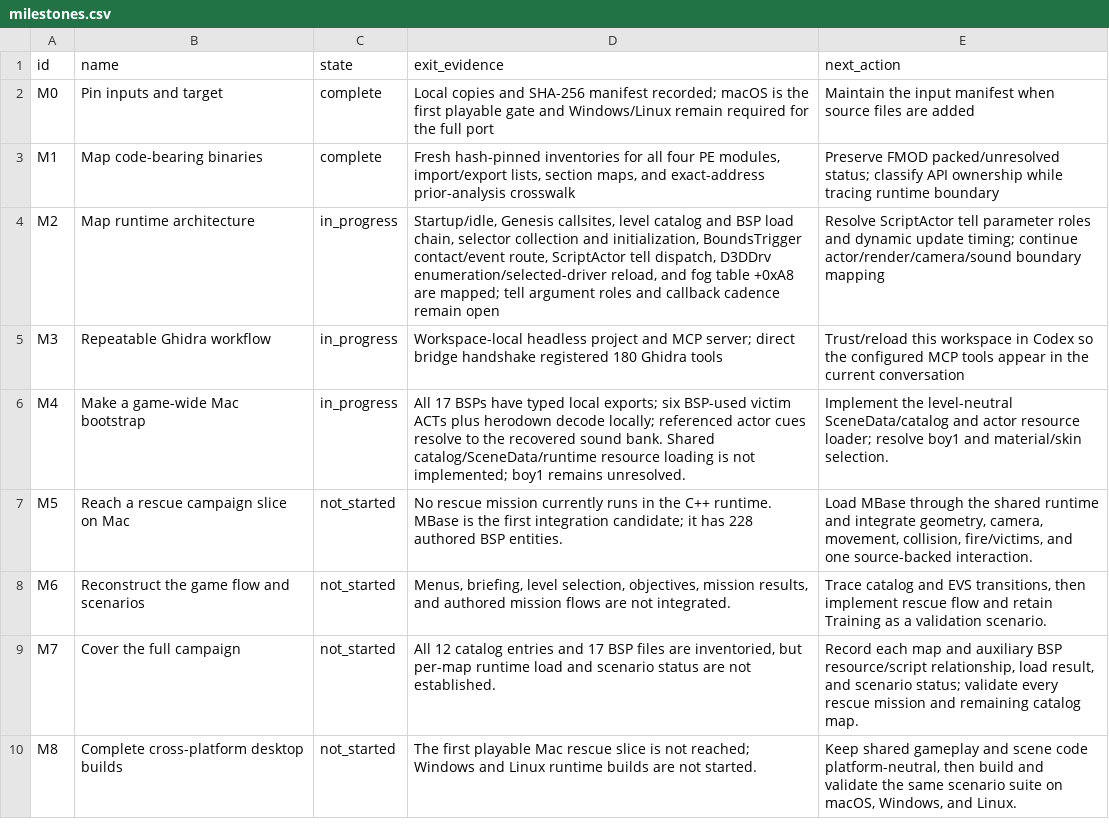
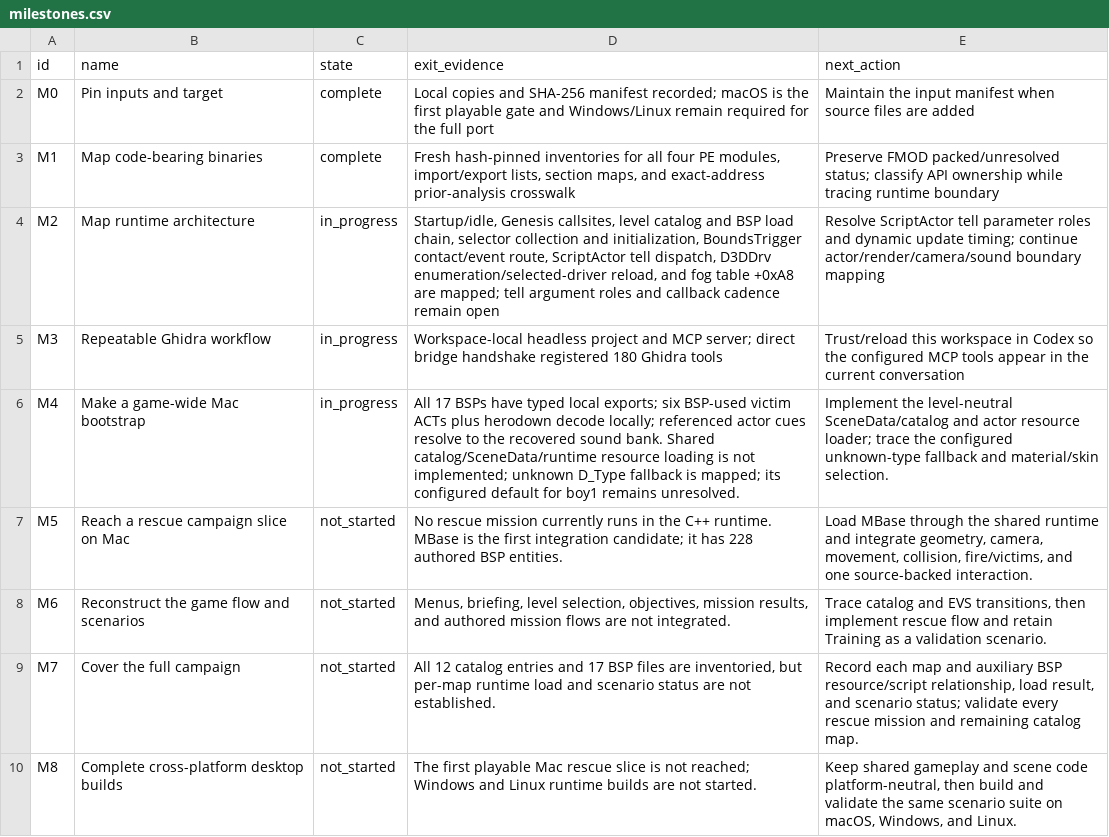
Before and after one commit to JacobPilawa/fdny-maps, a CSV file: decomp_revised/tracker/milestones.csv, drawn as a sheet.

```diff
--- a/decomp_revised/tracker/milestones.csv
+++ b/decomp_revised/tracker/milestones.csv
@@ -5,3 +5,3 @@ M2,Map runtime architecture,in_progress,"Startup/idle, Genesis callsites, level
 M3,Repeatable Ghidra workflow,in_progress,Workspace-local headless project and MCP server; direct bridge handshake registered 180 Ghidra tools,Trust/reload this workspace in Codex so the configured MCP tools appear in the current conversation
-M4,Make a game-wide Mac bootstrap,in_progress,All 17 BSPs have typed local exports; six BSP-used victim ACTs plus herodown decode locally; referenced actor cues resolve to the recovered sound bank. Shared catalog/SceneData/runtime resource loading is not implemented; boy1 remains unresolved.,Implement the level-neutral SceneData/catalog and actor resource loader; resolve boy1 and material/skin selection.
+M4,Make a game-wide Mac bootstrap,in_progress,All 17 BSPs have typed local exports; six BSP-used victim ACTs plus herodown decode locally; referenced actor cues resolve to the recovered sound bank. Shared catalog/SceneData/runtime resource loading is not implemented; unknown D_Type fallback is mapped; its configured default for boy1 remains unresolved.,Implement the level-neutral SceneData/catalog and actor resource loader; trace the configured unknown-type fallback and material/skin selection.
 M5,Reach a rescue campaign slice on Mac,not_started,No rescue mission currently runs in the C++ runtime. MBase is the first integration candidate; it has 228 authored BSP entities.,"Load MBase through the shared runtime and integrate geometry, camera, movement, collision, fire/victims, and one source-backed interaction."
```
Also changed, not shown: decomp_revised/tracker/function_reviews.csv, decomp_revised/tracker/progress_history.csv, 7 other files.
